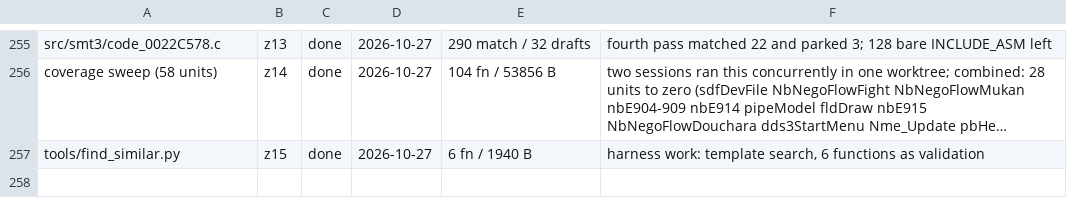
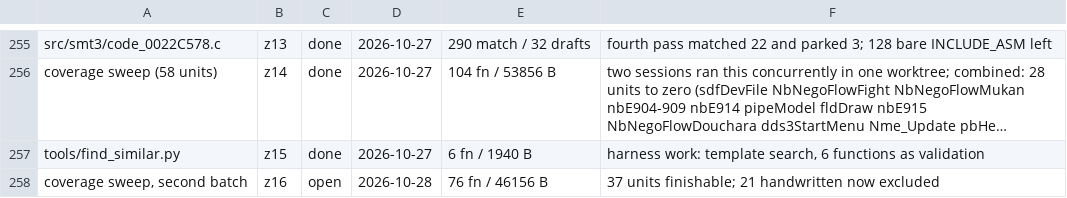
Before and after one commit to Megami-Decomps/smt3-decomp, a TSV file: config/smt3/claims.tsv, drawn as a sheet; only a part is shown, gaps mark what is left out; long unchanged cells end in …; the diff names each change by its address in the sheet, - before the commit and + after, or states it on an @@ line.

Commit message:
Claim the second coverage batch for z16

```diff
--- a/config/smt3/claims.tsv
+++ b/config/smt3/claims.tsv
+row 258: coverage sweep, second batch | z16 | open | 2026-10-28 | 76 fn / 46156 B | 37 units finishable; 21 handwritten now excluded
```
